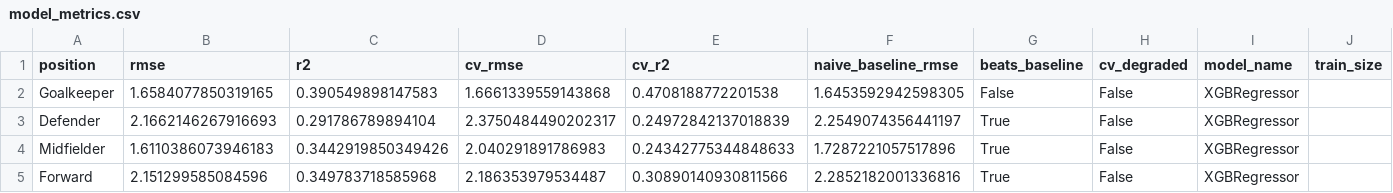
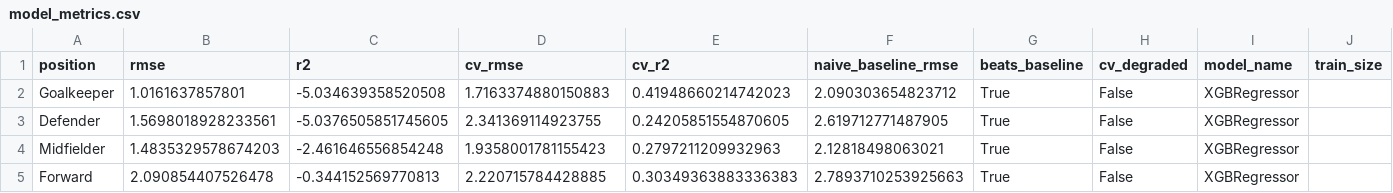
Before and after one commit to advkulkarni7/fpl_predictor, a CSV file: data/model_metrics.csv, drawn as a sheet; only a part is shown; the diff names each change by its address in the sheet, - before the commit and + after, or states it on an @@ line.

```diff
--- a/data/model_metrics.csv
+++ b/data/model_metrics.csv
-B2 (rmse): 1.6584077850319165
+B2 (rmse): 1.0161637857801
-C2 (r2): 0.390549898147583
+C2 (r2): -5.034639358520508
-D2 (cv_rmse): 1.6661339559143868
+D2 (cv_rmse): 1.7163374880150883
-E2 (cv_r2): 0.4708188772201538
+E2 (cv_r2): 0.41948660214742023
-F2 (naive_baseline_rmse): 1.6453592942598305
+F2 (naive_baseline_rmse): 2.090303654823712
-G2 (beats_baseline): False
+G2 (beats_baseline): True
-B3 (rmse): 2.1662146267916693
+B3 (rmse): 1.5698018928233561
-C3 (r2): 0.291786789894104
+C3 (r2): -5.0376505851745605
-D3 (cv_rmse): 2.3750484490202317
+D3 (cv_rmse): 2.341369114923755
-E3 (cv_r2): 0.24972842137018839
+E3 (cv_r2): 0.24205851554870605
-F3 (naive_baseline_rmse): 2.2549074356441197
+F3 (naive_baseline_rmse): 2.619712771487905
-B4 (rmse): 1.6110386073946183
+B4 (rmse): 1.4835329578674203
-C4 (r2): 0.3442919850349426
+C4 (r2): -2.461646556854248
-D4 (cv_rmse): 2.040291891786983
+D4 (cv_rmse): 1.9358001781155423
-E4 (cv_r2): 0.24342775344848633
+E4 (cv_r2): 0.2797211209932963
-F4 (naive_baseline_rmse): 1.7287221057517896
+F4 (naive_baseline_rmse): 2.12818498063021
-B5 (rmse): 2.151299585084596
+B5 (rmse): 2.090854407526478
-C5 (r2): 0.349783718585968
+C5 (r2): -0.344152569770813
-D5 (cv_rmse): 2.186353979534487
+D5 (cv_rmse): 2.220715784428885
-E5 (cv_r2): 0.30890140930811566
+E5 (cv_r2): 0.30349363883336383
-F5 (naive_baseline_rmse): 2.2852182001336816
+F5 (naive_baseline_rmse): 2.7893710253925663
```
Also changed, not shown: data/fpl_predictions.csv, data/player_fixture_scores.csv, 2 other files.
